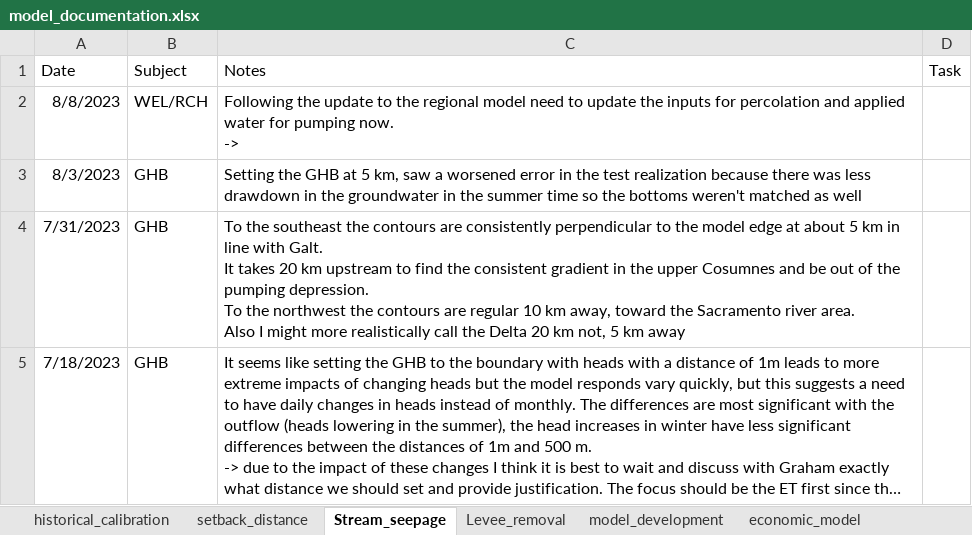
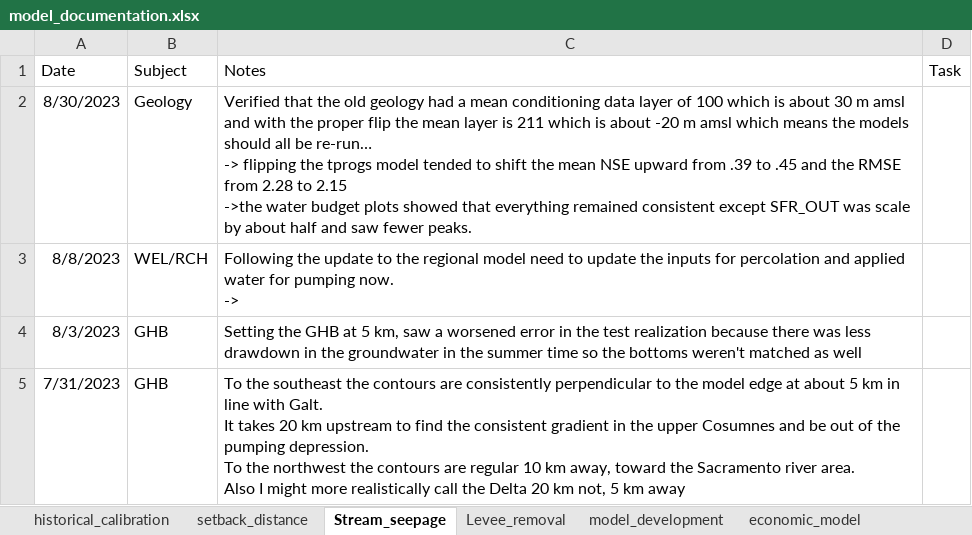
Before and after one commit to andrewcalderwood/CosumnesRiverRecharge, an Excel workbook: Projects/model_documentation.xlsx, sheet Stream_seepage, drawn as a sheet; only a part is shown; the shorter side is filled out with more unchanged rows; long unchanged cells end in …; values as stored, in another font and other column widths than the file's, no borders; ↵ is a line break in a cell; the diff names each change by its address in the sheet, - before the commit and + after, or states it on an @@ line.

Commit message:
Major work on stream seepage and setback
Setback distance:
- added new methods for plotting the results
- added notebooks for archiving old code
Stream seepage
- updated parallel input code to account for updates to the model
- reran output processing and added plots to be more detailed

```diff
--- a/Projects/model_documentation.xlsx (sheet Stream_seepage)
+++ b/Projects/model_documentation.xlsx (sheet Stream_seepage)
+row 2: 8/30/2023 | Geology | Verified that the old geology had a mean conditioning data layer of 100 which is about 30 m amsl and with the proper flip the mean layer is 211 which is about -20 m amsl which means the models should all be re-run… ↵ -> flipping the tprogs model tended to shift the mean NSE upward from .39 to .45 and the RMSE from 2.28 to 2.15 ↵ ->the water budget plots showed that everything remained consistent except SFR_OUT was scale by about half and saw fewer peaks.
```
Also changed, not shown: sheet model_development, sheet setback_distance, 22 other files.
